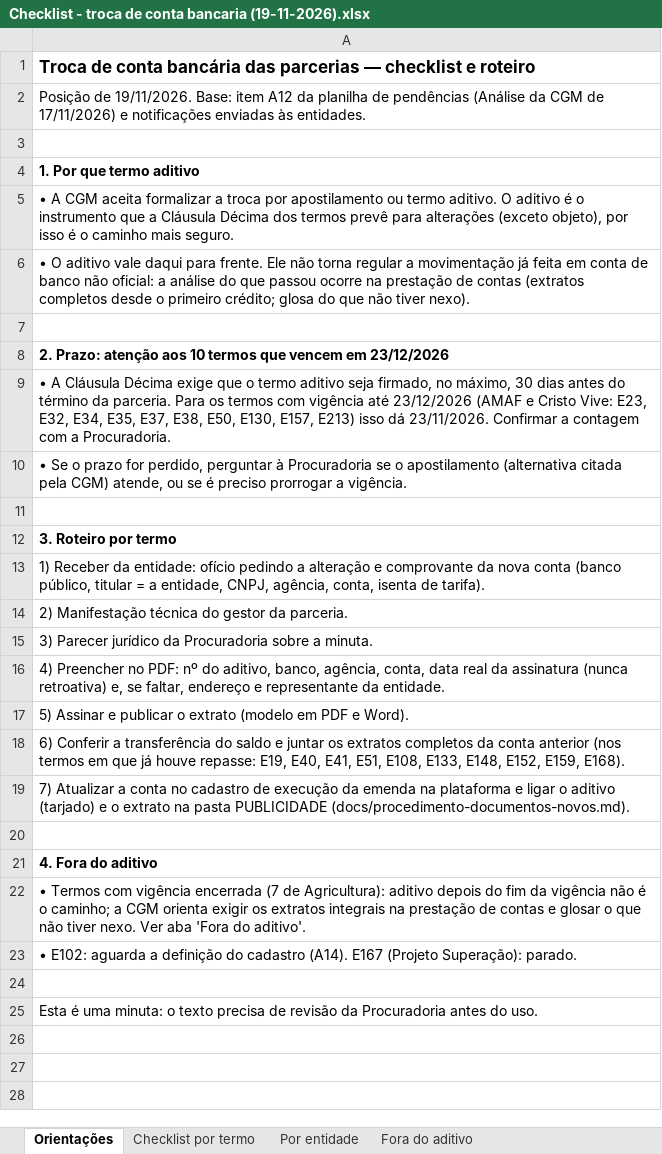
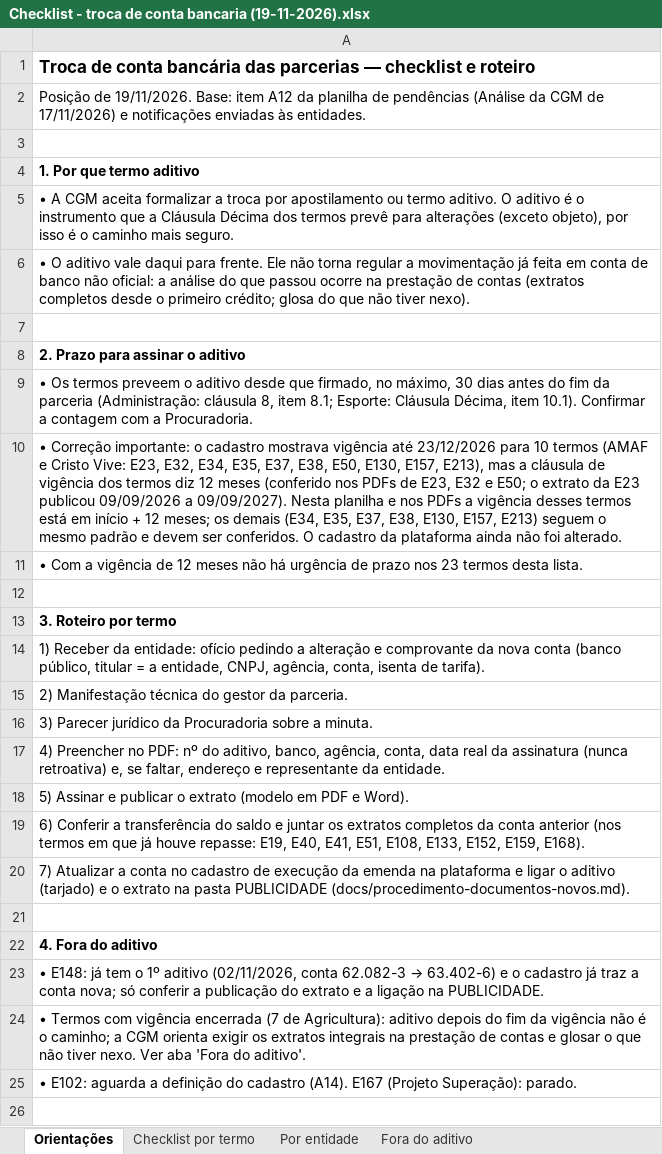
Before and after one commit to renault-tech/CentralTech, an Excel workbook: docs/aditivos-conta-bancaria/Checklist - troca de conta bancaria (19-11-2026).xlsx, sheet Orientações, drawn as a sheet; only a part is shown; the shorter side is filled out with more unchanged rows; values as stored, in another font and other column widths than the file's, no borders; addresses are those after the commit; the diff names each change by its address in the sheet, - before the commit and + after, or states it on an @@ line.

```diff
--- a/docs/aditivos-conta-bancaria/Checklist - troca de conta bancaria (19-11-2026).xlsx (sheet Orientações)
+++ b/docs/aditivos-conta-bancaria/Checklist - troca de conta bancaria (19-11-2026).xlsx (sheet Orientações)
-A8: 2. Prazo: atenção aos 10 termos que vencem em 23/12/2026
+A8: 2. Prazo para assinar o aditivo
-A9: • A Cláusula Décima exige que o termo aditivo seja firmado, no máximo, 30 dias antes do término da parceria. Para os termos com vigência até 23/12/2026 (AMAF e Cristo Vive: E23, E32, E34, E35, E37, E38, E50, E130, E157, E213) isso dá 23/11/2026. Confirmar a…
+A9: • Os termos preveem o aditivo desde que firmado, no máximo, 30 dias antes do fim da parceria (Administração: cláusula 8, item 8.1; Esporte: Cláusula Décima, item 10.1). Confirmar a…
-A10: • Se o prazo for perdido, perguntar à Procuradoria se o apostilamento (alternativa citada pela CGM) atende, ou se é preciso prorrogar a vigência.
+A10: • Correção importante: o cadastro mostrava vigência até 23/12/2026 para 10 termos (AMAF e Cristo Vive: E23, E32, E34, E35, E37, E38, E50, E130, E157, E213), mas a cláusula de vigência dos termos diz 12 meses (conferido nos PDFs de E23, E32 e E50; o extrato da E23 publicou 09/09/2026 a 09/09/2027). Nesta planilha e nos PDFs a vigência desses termos está em início + 12 meses; os demais (E34, E35, E37, E38, E130, E157, E213) seguem o mesmo padrão e devem ser conferidos. O cadastro da plataforma ainda não foi alterado.
+row 11: • Com a vigência de 12 meses não há urgência de prazo nos 23 termos desta lista.
-A19: …E108, E133, E148, E152, E159,…
+A19: …E108, E133, E152, E159,…
+row 23: • E148: já tem o 1º aditivo (02/11/2026, conta 62.082-3 → 63.402-6) e o cadastro já traz a conta nova; só conferir a publicação do extrato e a ligação na PUBLICIDADE.
```
Also changed, not shown: sheet Checklist por termo, sheet Fora do aditivo, sheet Por entidade, 29 other files.
